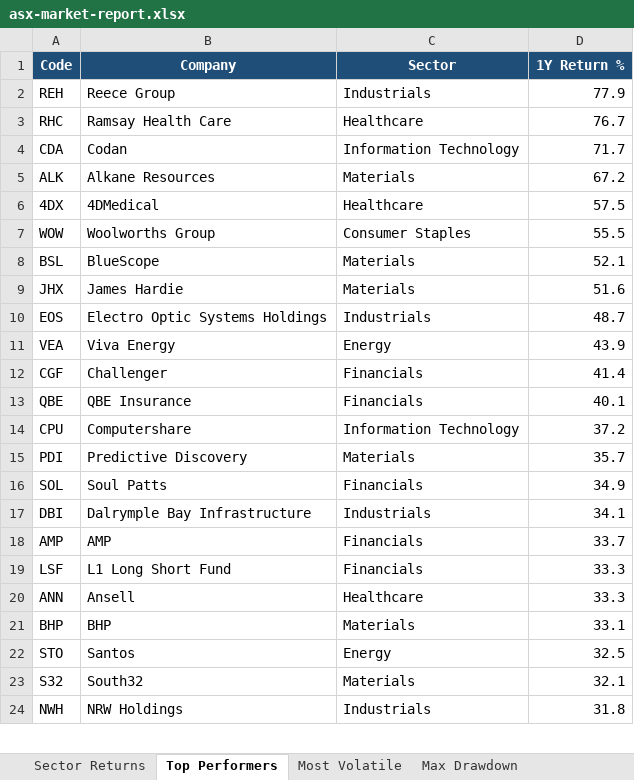
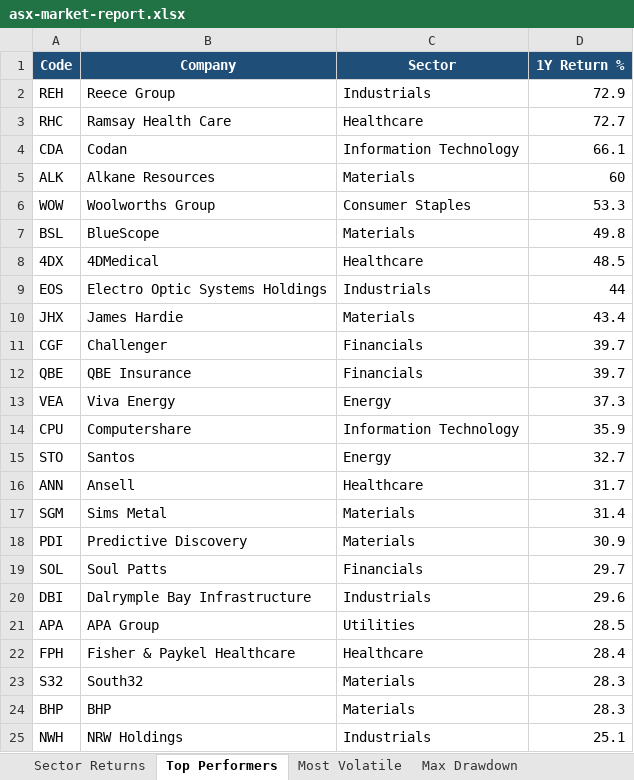
Before and after one commit to anurag7171/asx-market-analytics, an Excel workbook: reports/asx-market-report.xlsx, sheet Top Performers, drawn as a sheet; only a part is shown; values as stored, in another font and other column widths than the file's, no borders; conditional formats not drawn; removed rows and columns are numbered as before the commit, all else as after; the diff covers the shown part only; the diff names each change by its address in the sheet, - before the commit and + after, or states it on an @@ line.

```diff
--- a/reports/asx-market-report.xlsx (sheet Top Performers)
+++ b/reports/asx-market-report.xlsx (sheet Top Performers)
-D2 (1Y Return %): 77.9
+D2 (1Y Return %): 72.9
-D3 (1Y Return %): 76.7
+D3 (1Y Return %): 72.7
-D4 (1Y Return %): 71.7
+D4 (1Y Return %): 66.1
-D5 (1Y Return %): 67.2
+D5 (1Y Return %): 60
-row 6: 4DX | 4DMedical | Healthcare | 57.5
-D6 (1Y Return %): 55.5
+D6 (1Y Return %): 53.3
-D7 (1Y Return %): 52.1
+D7 (1Y Return %): 49.8
-row 9: JHX | James Hardie | Materials | 51.6
+row 8: 4DX | 4DMedical | Healthcare | 48.5
-D9 (1Y Return %): 48.7
+D9 (1Y Return %): 44
-row 11: VEA | Viva Energy | Energy | 43.9
+row 10: JHX | James Hardie | Materials | 43.4
-D11 (1Y Return %): 41.4
+D11 (1Y Return %): 39.7
-D12 (1Y Return %): 40.1
+D12 (1Y Return %): 39.7
+row 13: VEA | Viva Energy | Energy | 37.3
-D14 (1Y Return %): 37.2
+D14 (1Y Return %): 35.9
+row 15: STO | Santos | Energy | 32.7
+row 16: ANN | Ansell | Healthcare | 31.7
+row 17: SGM | Sims Metal | Materials | 31.4
-D18 (1Y Return %): 35.7
+D18 (1Y Return %): 30.9
-D19 (1Y Return %): 34.9
+D19 (1Y Return %): 29.7
-D20 (1Y Return %): 34.1
+D20 (1Y Return %): 29.6
-row 18: AMP | AMP | Financials | 33.7
-row 19: LSF | L1 Long Short Fund | Financials | 33.3
-row 20: ANN | Ansell | Healthcare | 33.3
-row 21: BHP | BHP | Materials | 33.1
-row 22: STO | Santos | Energy | 32.5
+row 21: APA | APA Group | Utilities | 28.5
+row 22: FPH | Fisher & Paykel Healthcare | Healthcare | 28.4
-D23 (1Y Return %): 32.1
+D23 (1Y Return %): 28.3
+row 24: BHP | BHP | Materials | 28.3
-D25 (1Y Return %): 31.8
+D25 (1Y Return %): 25.1
```
Also changed, not shown: 1 added row and 2 removed rows elsewhere in this sheet, sheet Max Drawdown, sheet Sector Returns, sheet Most Volatile, sheet Sector Turnover, 2 other files.
